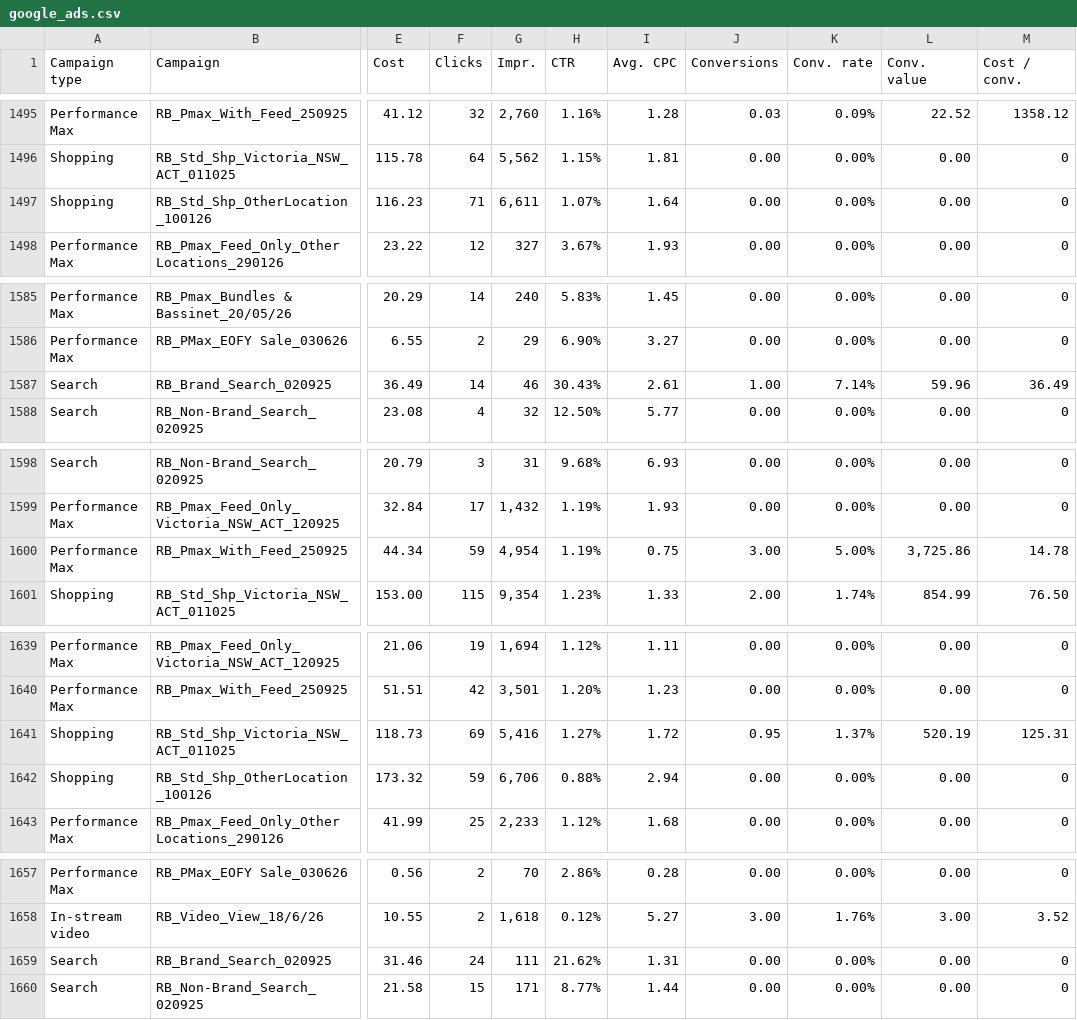
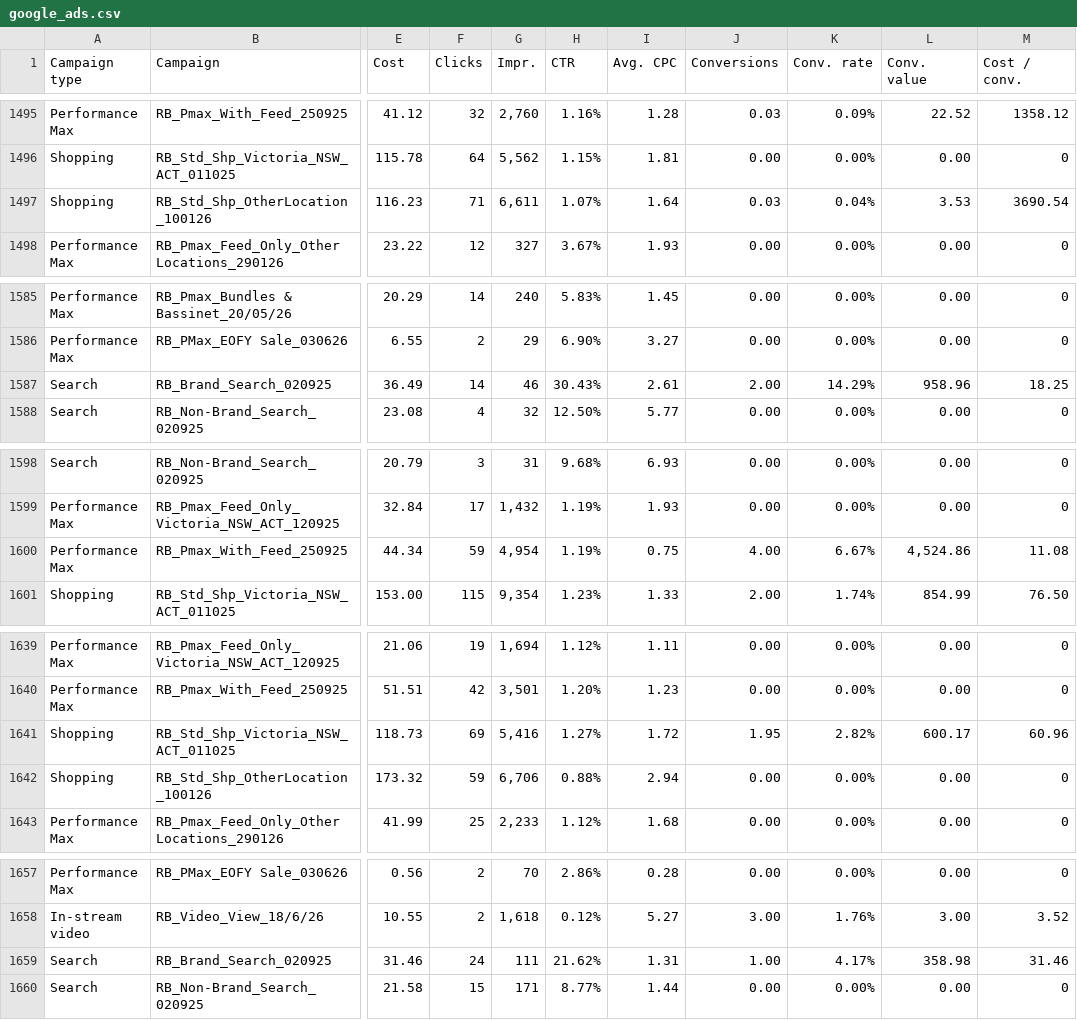
Before and after one commit to Mynkism/cocoon-dashboard, a CSV file: data/google_ads.csv, drawn as a sheet; only a part is shown, gaps mark what is left out; the diff covers the shown part only; the diff names each change by its address in the sheet, - before the commit and + after, or states it on an @@ line.

```diff
--- a/data/google_ads.csv
+++ b/data/google_ads.csv
-J1497 (Conversions): 0.00
+J1497 (Conversions): 0.03
-K1497 (Conv. rate): 0.00%
+K1497 (Conv. rate): 0.04%
-L1497 (Conv. value): 0.00
+L1497 (Conv. value): 3.53
-M1497 (Cost / conv.): 0
+M1497 (Cost / conv.): 3690.54
-J1587 (Conversions): 1.00
+J1587 (Conversions): 2.00
-K1587 (Conv. rate): 7.14%
+K1587 (Conv. rate): 14.29%
-L1587 (Conv. value): 59.96
+L1587 (Conv. value): 958.96
-M1587 (Cost / conv.): 36.49
+M1587 (Cost / conv.): 18.25
-J1600 (Conversions): 3.00
+J1600 (Conversions): 4.00
-K1600 (Conv. rate): 5.00%
+K1600 (Conv. rate): 6.67%
-L1600 (Conv. value): 3,725.86
+L1600 (Conv. value): 4,524.86
-M1600 (Cost / conv.): 14.78
+M1600 (Cost / conv.): 11.08
-J1641 (Conversions): 0.95
+J1641 (Conversions): 1.95
-K1641 (Conv. rate): 1.37%
+K1641 (Conv. rate): 2.82%
-L1641 (Conv. value): 520.19
+L1641 (Conv. value): 600.17
-M1641 (Cost / conv.): 125.31
+M1641 (Cost / conv.): 60.96
-J1659 (Conversions): 0.00
+J1659 (Conversions): 1.00
-K1659 (Conv. rate): 0.00%
+K1659 (Conv. rate): 4.17%
-L1659 (Conv. value): 0.00
+L1659 (Conv. value): 358.98
-M1659 (Cost / conv.): 0
+M1659 (Cost / conv.): 31.46
```
Also changed, not shown: 7 added rows and 23 edited cells elsewhere in this file, data/meta_ads.csv, data/pinterest_ads.csv, 2 other files.
